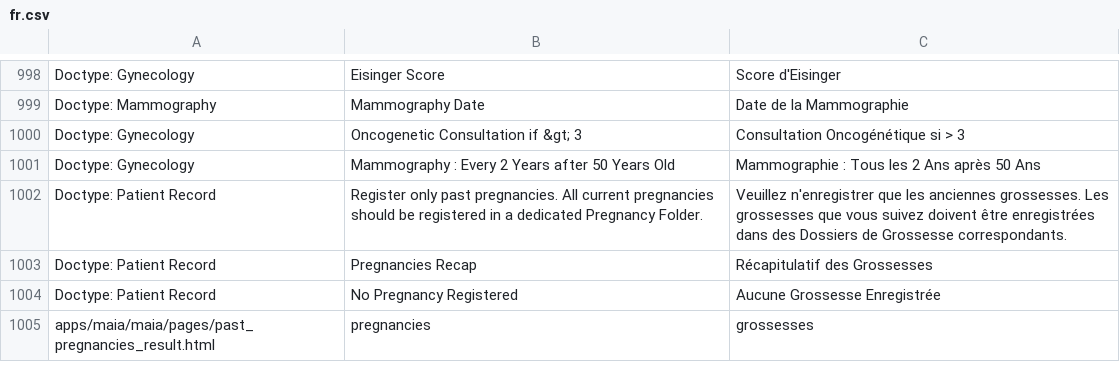
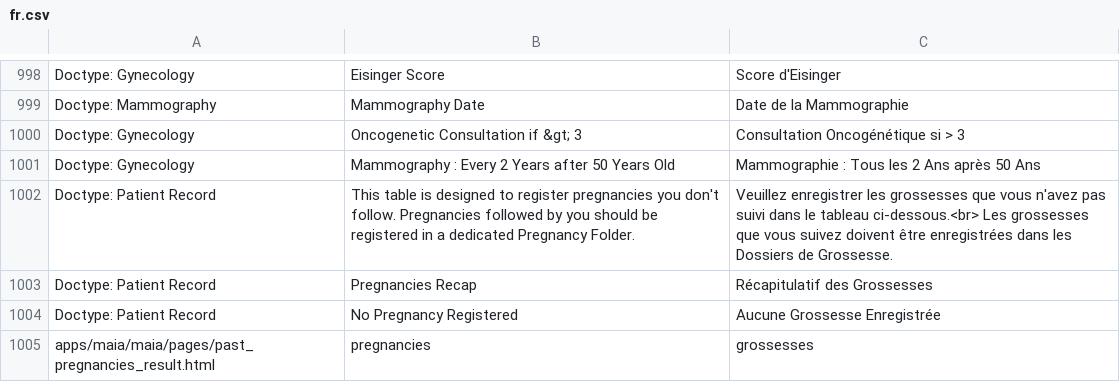
Before and after one commit to dokos-io/maia, a CSV file: maia/translations/fr.csv, drawn as a sheet; only a part is shown, gaps mark what is left out.

```diff
--- a/maia/translations/fr.csv
+++ b/maia/translations/fr.csv
@@ -1001,3 +1001,3 @@ Doctype: Gynecology,"Oncogenetic Consultation if &gt; 3","Consultation Oncogén
 Doctype: Gynecology,Mammography : Every 2 Years after 50 Years Old,Mammographie : Tous les 2 Ans après 50 Ans
-Doctype: Patient Record,Register only past pregnancies. All current pregnancies should be registered in a dedicated Pregnancy Folder.,Veuillez n'enregistrer que les anciennes grossesses. Les grossesses que vous suivez doivent être enregistrées dans des Dossiers de Grossesse correspondants.
+Doctype: Patient Record,This table is designed to register pregnancies you don't follow. Pregnancies followed by you should be registered in a dedicated Pregnancy Folder.,Veuillez enregistrer les grossesses que vous n'avez pas suivi dans le tableau ci-dessous.<br> Les grossesses que vous suivez doivent être enregistrées dans les Dossiers de Grossesse.
 Doctype: Patient Record,Pregnancies Recap,Récapitulatif des Grossesses
```
Also changed, not shown: 1 other file.
